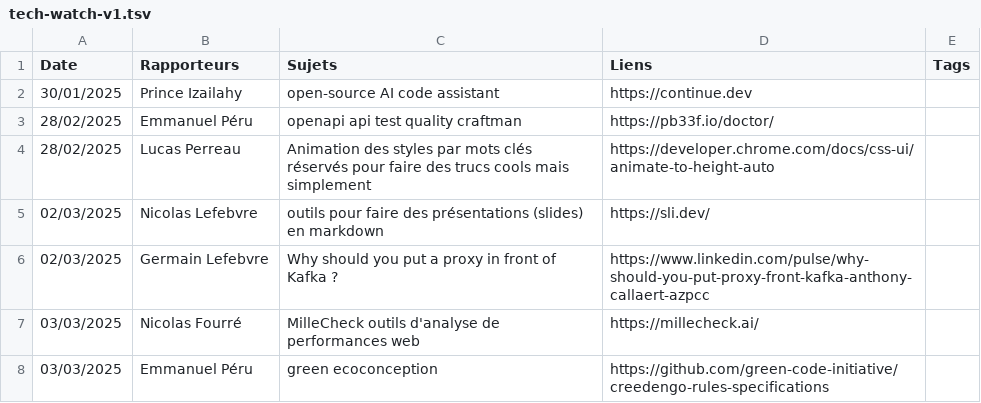
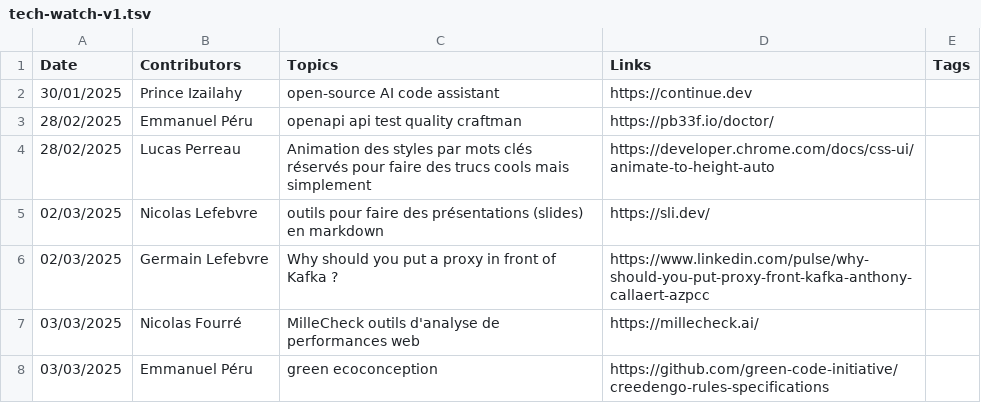
Before and after one commit to zatsit-oss/zats-tech-watcher, a TSV file: public/tech-watch-v1.tsv, drawn as a sheet; only a part is shown.

Commit message:
chore: rename TSV columns to English

```diff
--- a/public/tech-watch-v1.tsv
+++ b/public/tech-watch-v1.tsv
@@ -1,2 +1,2 @@
-Date	Rapporteurs	Sujets	Liens	Tags
+Date	Contributors	Topics	Links	Tags
 30/01/2025	Prince Izailahy	open-source AI code assistant	https://continue.dev
```
